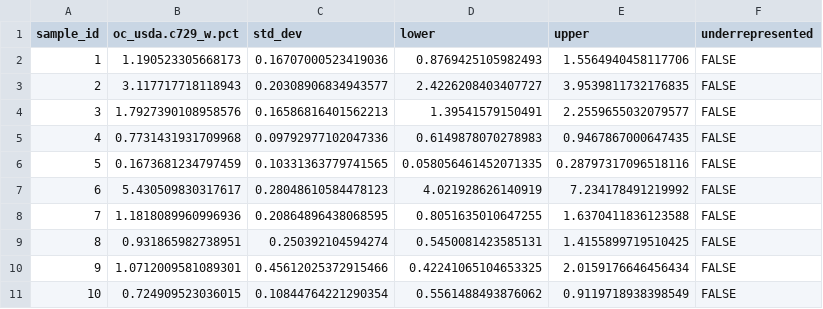
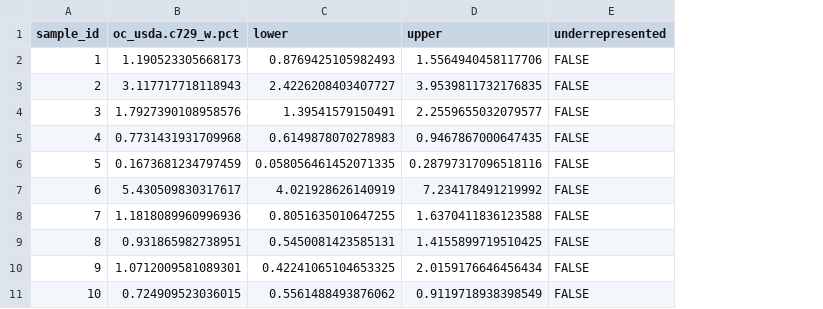
Before and after one commit to soilspectroscopy/ossl-nix, a CSV file: predictions/pred_oc_usda.c729_w.pct..nir.neospectra_cubist_ossl_na_v1.2.csv, drawn as a sheet; the diff names each change by its address in the sheet, - before the commit and + after, or states it on an @@ line.

```diff
--- a/predictions/pred_oc_usda.c729_w.pct..nir.neospectra_cubist_ossl_na_v1.2.csv
+++ b/predictions/pred_oc_usda.c729_w.pct..nir.neospectra_cubist_ossl_na_v1.2.csv
-column C (std_dev), rows 2-11: 0.16707000523419036 | 0.20308906834943577 | 0.16586816401562213 | 0.09792977102047336 | 0.10331363779741565 | 0.28048610584478123 | 0.20864896438068595 | 0.250392104594274 | 0.45612025372915466 | 0.10844764221290354
```
Also changed, not shown: predictions/pred_clay.tot_usda.a334_w.pct..nir.neospectra_cubist_ossl_na_v1.2.csv, predictions/pred_ph.h2o_usda.a268_index..nir.neospectra_cubist_ossl_na_v1.2.csv, 3 other files.
